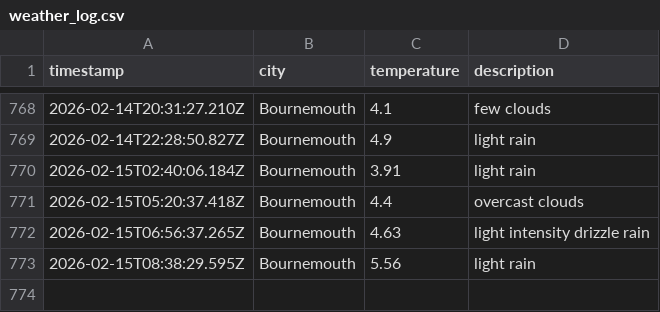
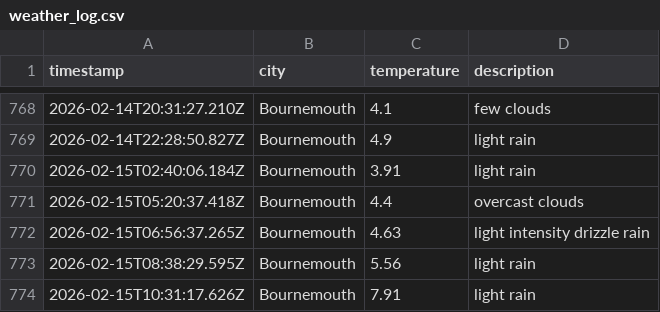
Before and after one commit to jostling01/DataOps-weather-js, a CSV file: data/weather_log.csv, drawn as a sheet; only a part is shown, gaps mark what is left out.

```diff
--- a/data/weather_log.csv
+++ b/data/weather_log.csv
@@ -773 +773,2 @@ timestamp,city,temperature,description
 2026-02-15T08:38:29.595Z, Bournemouth, 5.56, light rain
+2026-02-15T10:31:17.626Z, Bournemouth, 7.91, light rain
```
Also changed, not shown: 1 other file.
